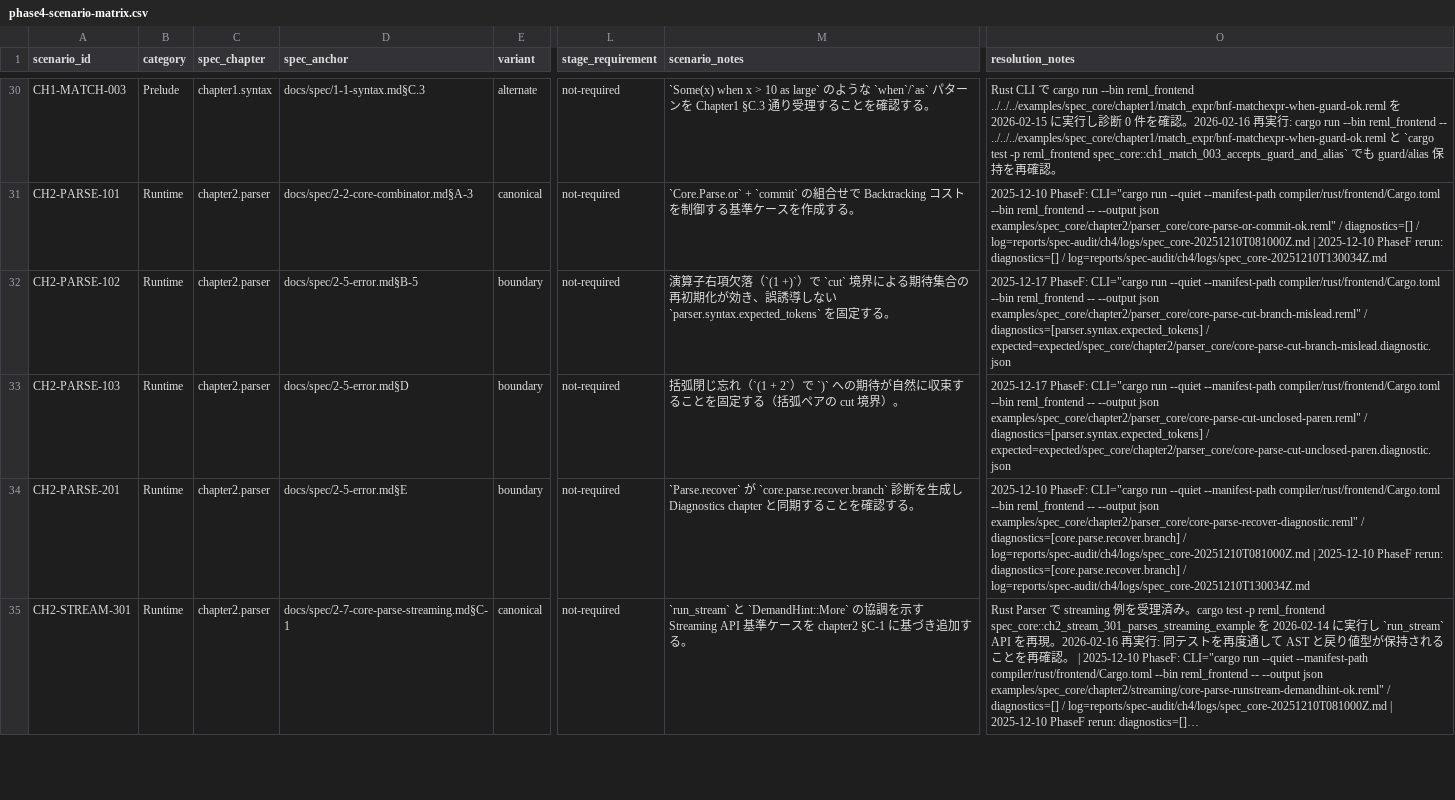
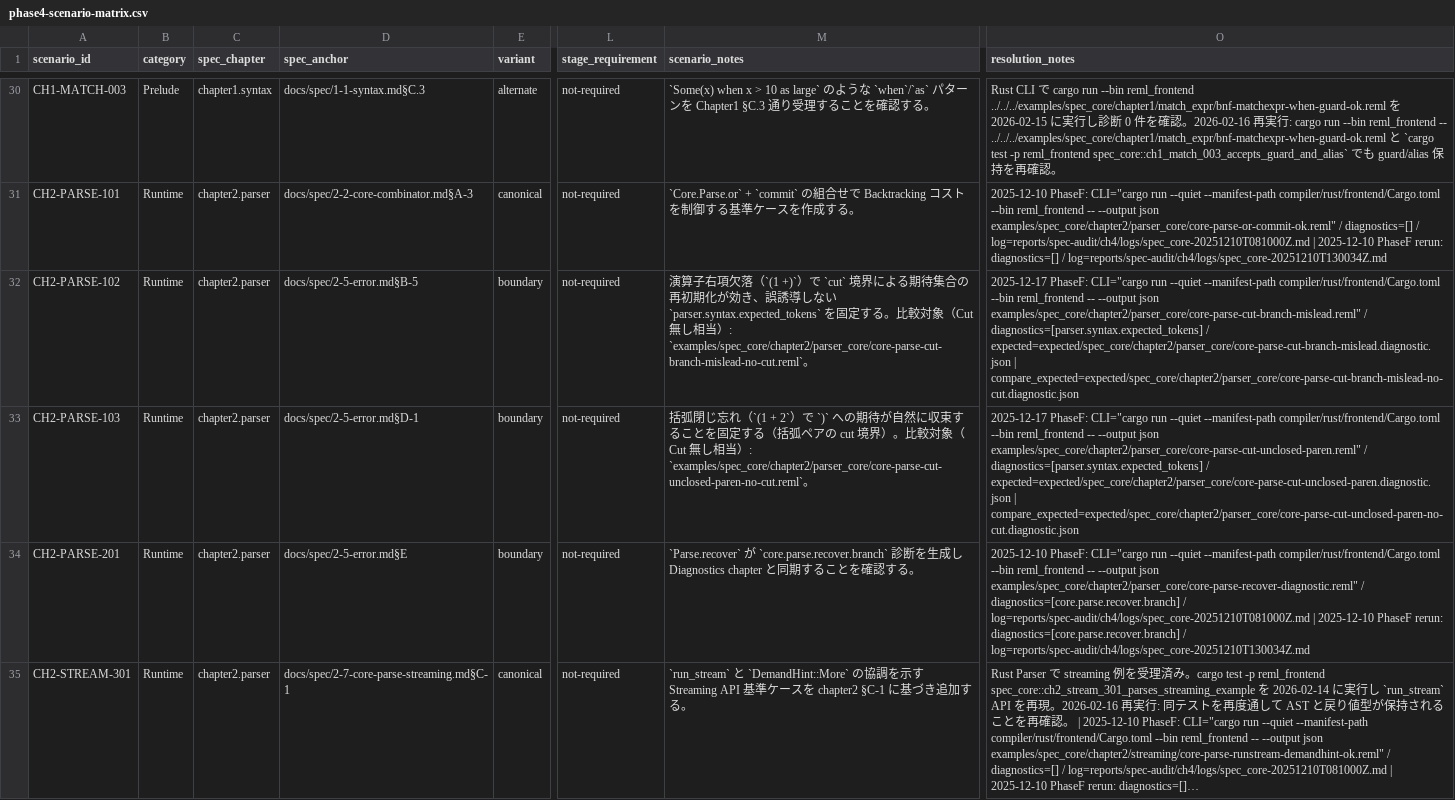
Before and after one commit to dolphilia/reml, a CSV file: docs/plans/bootstrap-roadmap/assets/phase4-scenario-matrix.csv, drawn as a sheet; only a part is shown, gaps mark what is left out; long unchanged cells end in …; the diff names each change by its address in the sheet, - before the commit and + after, or states it on an @@ line.

```diff
--- a/docs/plans/bootstrap-roadmap/assets/phase4-scenario-matrix.csv
+++ b/docs/plans/bootstrap-roadmap/assets/phase4-scenario-matrix.csv
-M32 (scenario_notes): …定する。
+M32 (scenario_notes): …定する。比較対象（Cut 無し相当）: `examples/spec_core/chapter2/parser_core/core-parse-cut-branch-mislead-no-cut.reml`。
-O32 (resolution_notes): …/ expected=expected/spec_core/chapter2/parser_core/core-parse-cut-branch-mislead.diagnostic.json
+O32 (resolution_notes): …/ expected=expected/spec_core/chapter2/parser_core/core-parse-cut-branch-mislead.diagnostic.json | compare_expected=expected/spec_core/chapter2/parser_core/core-parse-cut-branch-mislead-no-cut.diagnostic.json
-D33 (spec_anchor): docs/spec/2-5-error.md§D
+D33 (spec_anchor): docs/spec/2-5-error.md§D-1
-M33 (scenario_notes): …境界）。
+M33 (scenario_notes): …境界）。比較対象（Cut 無し相当）: `examples/spec_core/chapter2/parser_core/core-parse-cut-unclosed-paren-no-cut.reml`。
-O33 (resolution_notes): …/ expected=expected/spec_core/chapter2/parser_core/core-parse-cut-unclosed-paren.diagnostic.json
+O33 (resolution_notes): …/ expected=expected/spec_core/chapter2/parser_core/core-parse-cut-unclosed-paren.diagnostic.json | compare_expected=expected/spec_core/chapter2/parser_core/core-parse-cut-unclosed-paren-no-cut.diagnostic.json
```
Also changed, not shown: 8 other files.
